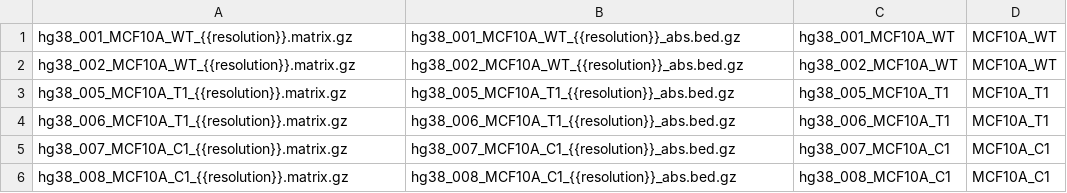
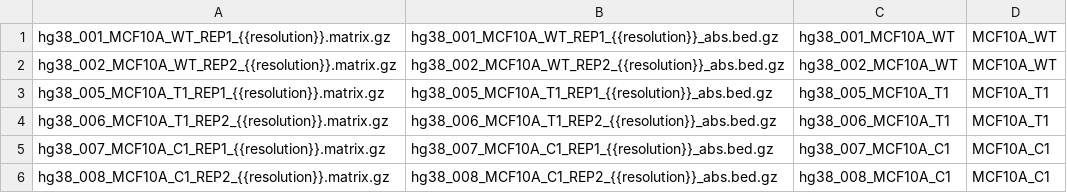
Before and after one commit to paulsengroup/2022-mcf10a-cancer-progression, a TSV file: data/input/dchic/MCF10A_WT_T1_C1.tsv, drawn as a sheet.

```diff
--- a/data/input/dchic/MCF10A_WT_T1_C1.tsv
+++ b/data/input/dchic/MCF10A_WT_T1_C1.tsv
@@ -1,6 +1,6 @@
-hg38_001_MCF10A_WT_{{resolution}}.matrix.gz	hg38_001_MCF10A_WT_{{resolution}}_abs.bed.gz	hg38_001_MCF10A_WT	MCF10A_WT
-hg38_002_MCF10A_WT_{{resolution}}.matrix.gz	hg38_002_MCF10A_WT_{{resolution}}_abs.bed.gz	hg38_002_MCF10A_WT	MCF10A_WT
-hg38_005_MCF10A_T1_{{resolution}}.matrix.gz	hg38_005_MCF10A_T1_{{resolution}}_abs.bed.gz	hg38_005_MCF10A_T1	MCF10A_T1
-hg38_006_MCF10A_T1_{{resolution}}.matrix.gz	hg38_006_MCF10A_T1_{{resolution}}_abs.bed.gz	hg38_006_MCF10A_T1	MCF10A_T1
-hg38_007_MCF10A_C1_{{resolution}}.matrix.gz	hg38_007_MCF10A_C1_{{resolution}}_abs.bed.gz	hg38_007_MCF10A_C1	MCF10A_C1
-hg38_008_MCF10A_C1_{{resolution}}.matrix.gz	hg38_008_MCF10A_C1_{{resolution}}_abs.bed.gz	hg38_008_MCF10A_C1	MCF10A_C1
+hg38_001_MCF10A_WT_REP1_{{resolution}}.matrix.gz	hg38_001_MCF10A_WT_REP1_{{resolution}}_abs.bed.gz	hg38_001_MCF10A_WT	MCF10A_WT
+hg38_002_MCF10A_WT_REP2_{{resolution}}.matrix.gz	hg38_002_MCF10A_WT_REP2_{{resolution}}_abs.bed.gz	hg38_002_MCF10A_WT	MCF10A_WT
+hg38_005_MCF10A_T1_REP1_{{resolution}}.matrix.gz	hg38_005_MCF10A_T1_REP1_{{resolution}}_abs.bed.gz	hg38_005_MCF10A_T1	MCF10A_T1
+hg38_006_MCF10A_T1_REP2_{{resolution}}.matrix.gz	hg38_006_MCF10A_T1_REP2_{{resolution}}_abs.bed.gz	hg38_006_MCF10A_T1	MCF10A_T1
+hg38_007_MCF10A_C1_REP1_{{resolution}}.matrix.gz	hg38_007_MCF10A_C1_REP1_{{resolution}}_abs.bed.gz	hg38_007_MCF10A_C1	MCF10A_C1
+hg38_008_MCF10A_C1_REP2_{{resolution}}.matrix.gz	hg38_008_MCF10A_C1_REP2_{{resolution}}_abs.bed.gz	hg38_008_MCF10A_C1	MCF10A_C1
```
Also changed, not shown: 1 other file.
